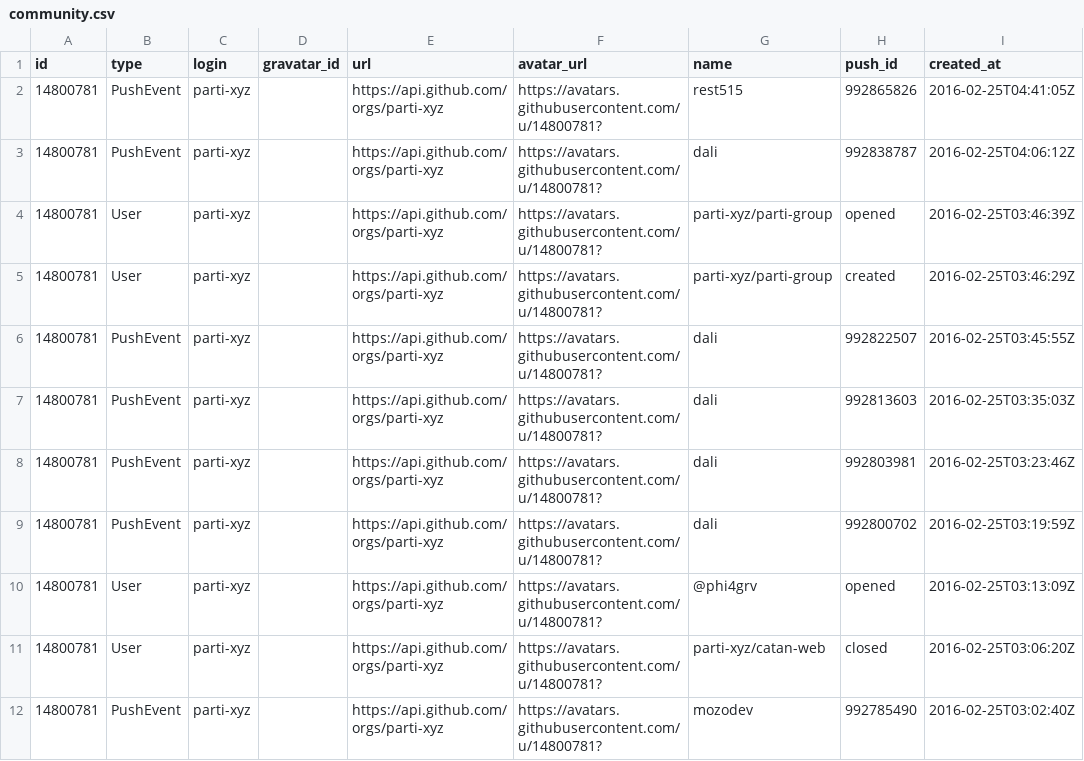
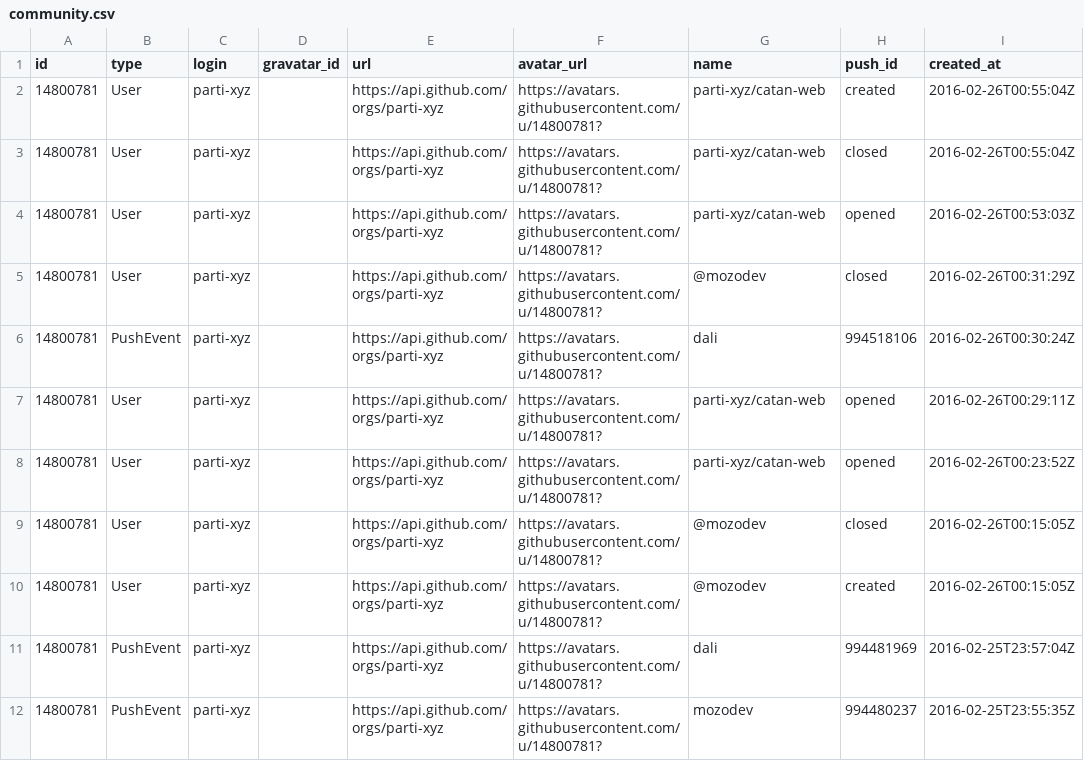
Before and after one commit to codenamu/civichacking-activity, a CSV file: community.csv, drawn as a sheet; only a part is shown; the diff covers the shown part only.

Commit message:
"Fri Feb 26 14:00:01 KST 2016"

```diff
--- a/community.csv
+++ b/community.csv
@@ -1,12 +1,12 @@
 id, type, login, gravatar_id, url, avatar_url, name, push_id, created_at
-14800781, PushEvent, parti-xyz, , https://api.github.com/orgs/parti-xyz, https://avatars.githubusercontent.com/u/14800781?, rest515, 992865826, 2016-02-25T04:41:05Z
-14800781, PushEvent, parti-xyz, , https://api.github.com/orgs/parti-xyz, https://avatars.githubusercontent.com/u/14800781?, dali, 992838787, 2016-02-25T04:06:12Z
-14800781, User, parti-xyz, , https://api.github.com/orgs/parti-xyz, https://avatars.githubusercontent.com/u/14800781?, parti-xyz/parti-group, opened, 2016-02-25T03:46:39Z
-14800781, User, parti-xyz, , https://api.github.com/orgs/parti-xyz, https://avatars.githubusercontent.com/u/14800781?, parti-xyz/parti-group, created, 2016-02-25T03:46:29Z
-14800781, PushEvent, parti-xyz, , https://api.github.com/orgs/parti-xyz, https://avatars.githubusercontent.com/u/14800781?, dali, 992822507, 2016-02-25T03:45:55Z
-14800781, PushEvent, parti-xyz, , https://api.github.com/orgs/parti-xyz, https://avatars.githubusercontent.com/u/14800781?, dali, 992813603, 2016-02-25T03:35:03Z
-14800781, PushEvent, parti-xyz, , https://api.github.com/orgs/parti-xyz, https://avatars.githubusercontent.com/u/14800781?, dali, 992803981, 2016-02-25T03:23:46Z
-14800781, PushEvent, parti-xyz, , https://api.github.com/orgs/parti-xyz, https://avatars.githubusercontent.com/u/14800781?, dali, 992800702, 2016-02-25T03:19:59Z
-14800781, User, parti-xyz, , https://api.github.com/orgs/parti-xyz, https://avatars.githubusercontent.com/u/14800781?, @phi4grv, opened, 2016-02-25T03:13:09Z
-14800781, User, parti-xyz, , https://api.github.com/orgs/parti-xyz, https://avatars.githubusercontent.com/u/14800781?, parti-xyz/catan-web, closed, 2016-02-25T03:06:20Z
-14800781, PushEvent, parti-xyz, , https://api.github.com/orgs/parti-xyz, https://avatars.githubusercontent.com/u/14800781?, mozodev, 992785490, 2016-02-25T03:02:40Z
+14800781, User, parti-xyz, , https://api.github.com/orgs/parti-xyz, https://avatars.githubusercontent.com/u/14800781?, parti-xyz/catan-web, created, 2016-02-26T00:55:04Z
+14800781, User, parti-xyz, , https://api.github.com/orgs/parti-xyz, https://avatars.githubusercontent.com/u/14800781?, parti-xyz/catan-web, closed, 2016-02-26T00:55:04Z
+14800781, User, parti-xyz, , https://api.github.com/orgs/parti-xyz, https://avatars.githubusercontent.com/u/14800781?, parti-xyz/catan-web, opened, 2016-02-26T00:53:03Z
+14800781, User, parti-xyz, , https://api.github.com/orgs/parti-xyz, https://avatars.githubusercontent.com/u/14800781?, @mozodev, closed, 2016-02-26T00:31:29Z
+14800781, PushEvent, parti-xyz, , https://api.github.com/orgs/parti-xyz, https://avatars.githubusercontent.com/u/14800781?, dali, 994518106, 2016-02-26T00:30:24Z
+14800781, User, parti-xyz, , https://api.github.com/orgs/parti-xyz, https://avatars.githubusercontent.com/u/14800781?, parti-xyz/catan-web, opened, 2016-02-26T00:29:11Z
+14800781, User, parti-xyz, , https://api.github.com/orgs/parti-xyz, https://avatars.githubusercontent.com/u/14800781?, parti-xyz/catan-web, opened, 2016-02-26T00:23:52Z
+14800781, User, parti-xyz, , https://api.github.com/orgs/parti-xyz, https://avatars.githubusercontent.com/u/14800781?, @mozodev, closed, 2016-02-26T00:15:05Z
+14800781, User, parti-xyz, , https://api.github.com/orgs/parti-xyz, https://avatars.githubusercontent.com/u/14800781?, @mozodev, created, 2016-02-26T00:15:05Z
+14800781, PushEvent, parti-xyz, , https://api.github.com/orgs/parti-xyz, https://avatars.githubusercontent.com/u/14800781?, dali, 994481969, 2016-02-25T23:57:04Z
+14800781, PushEvent, parti-xyz, , https://api.github.com/orgs/parti-xyz, https://avatars.githubusercontent.com/u/14800781?, mozodev, 994480237, 2016-02-25T23:55:35Z
```
Also changed, not shown: 2 added rows, 2 removed rows and 59 edited cells elsewhere in this file.
